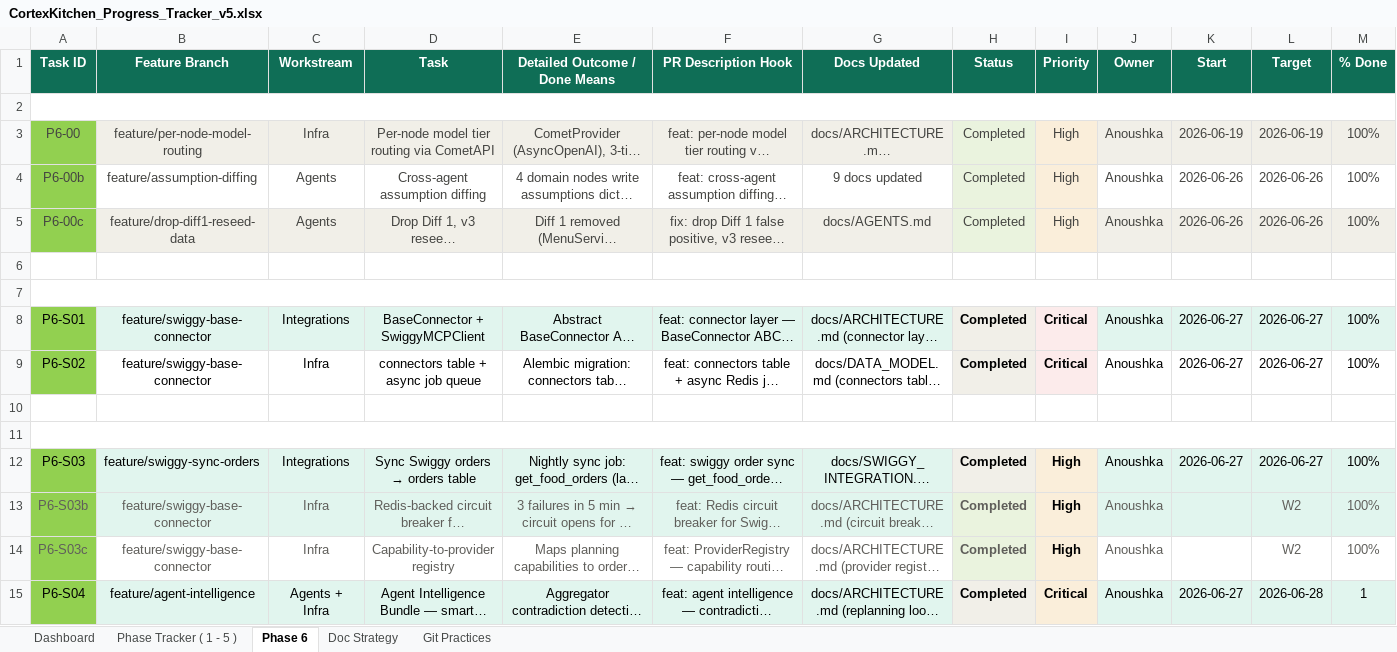
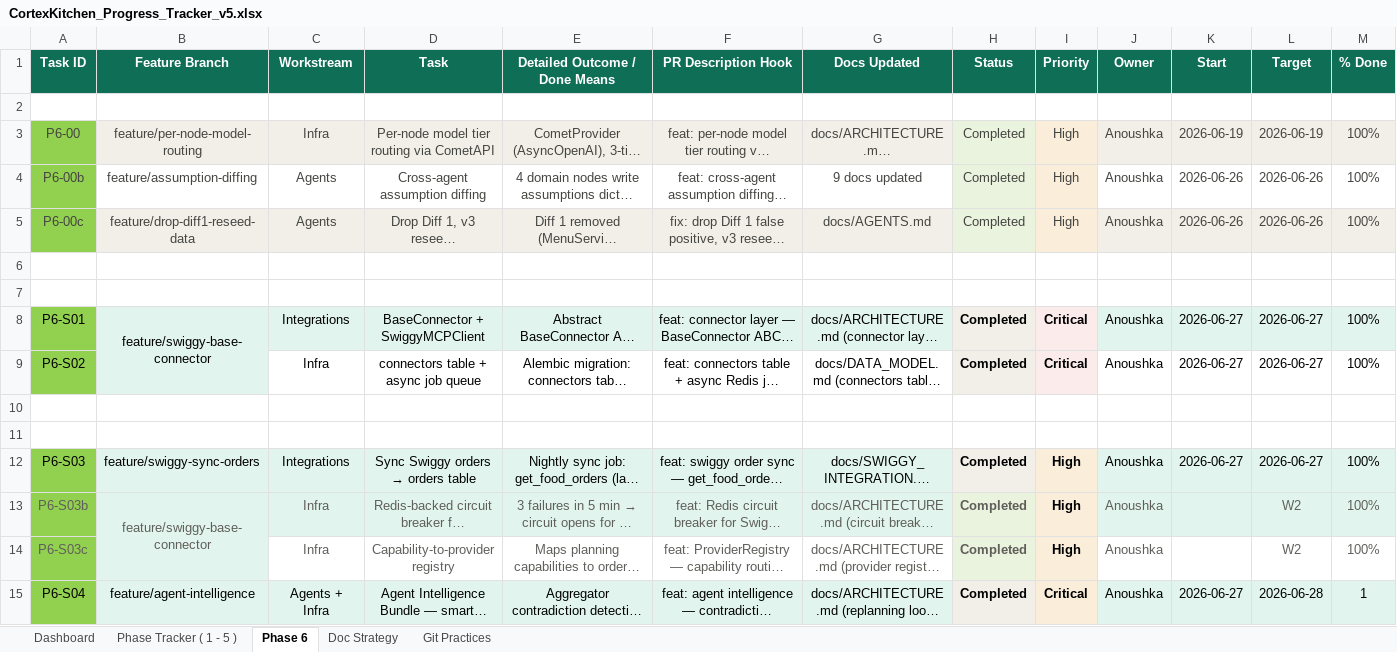
Before and after one commit to anoushka45/cortexkitchen, an Excel workbook: CortexKitchen_Progress_Tracker_v5.xlsx, sheet Phase 6, drawn as a sheet; only a part is shown; long unchanged cells end in …; values as stored, in another font and other column widths than the file's, no borders; the diff covers the shown part only; the diff names each change by its address in the sheet, - before the commit and + after, or states it on an @@ line.

Commit message:
tracker: assign feature branches to all remaining tasks, merge branch cells per group

```diff
--- a/CortexKitchen_Progress_Tracker_v5.xlsx (sheet Phase 6)
+++ b/CortexKitchen_Progress_Tracker_v5.xlsx (sheet Phase 6)
-A2:O2 merged
-A7:O7 merged
+B8:B9 merged
-B9 (Feature Branch): feature/swiggy-base-connector
+B9 (Feature Branch): (empty)
-A11:O11 merged
+B13:B14 merged
-B14 (Feature Branch): feature/swiggy-base-connector
+B14 (Feature Branch): (empty)
```
Also changed, not shown: 23 edited cells, cell formats and merged cells elsewhere in this sheet.
